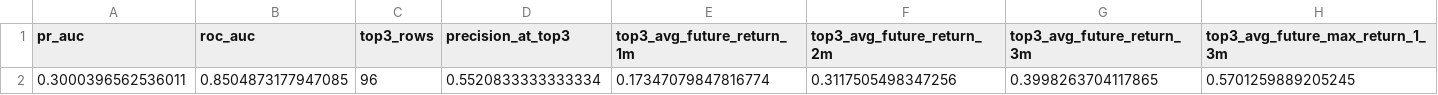
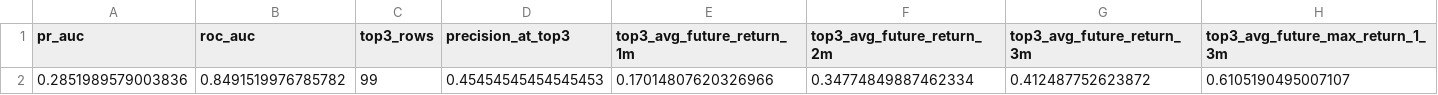
Before and after one commit to James1424/XGB_tail_boom_predict, a CSV file: outputs/reference_downweighted_main_model_result.csv, drawn as a sheet; only a part is shown; removed rows and columns are numbered as before the commit, all else as after; rows hold the shown columns only; the diff names each change by its address in the sheet, - before the commit and + after, or states it on an @@ line.

```diff
--- a/outputs/reference_downweighted_main_model_result.csv
+++ b/outputs/reference_downweighted_main_model_result.csv
-row 2: 0.3000396562536011 | 0.8504873177947085 | 96 | 0.5520833333333334 | 0.17347079847816774 | 0.3117505498347256 | 0.3998263704117865 | 0.5701259889205245
+row 2: 0.2851989579003836 | 0.8491519976785782 | 99 | 0.45454545454545453 | 0.17014807620326966 | 0.34774849887462334 | 0.412487752623872 | 0.6105190495007107
```
Also changed, not shown: outputs/ablation_ranked_summary.csv, outputs/five_seed_training_stability.csv, 16 other files.
